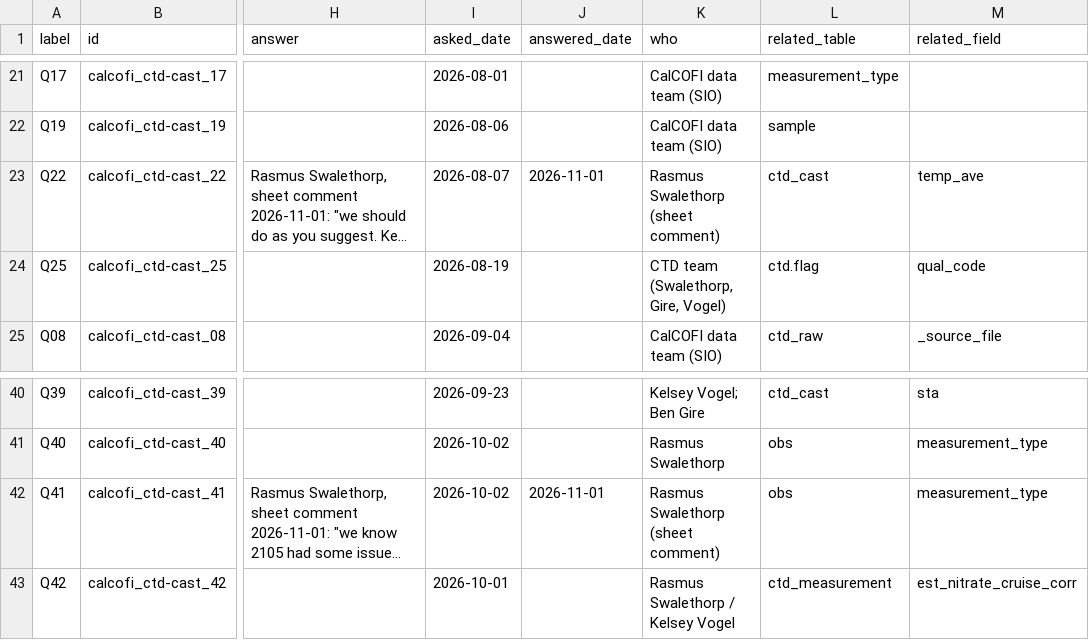
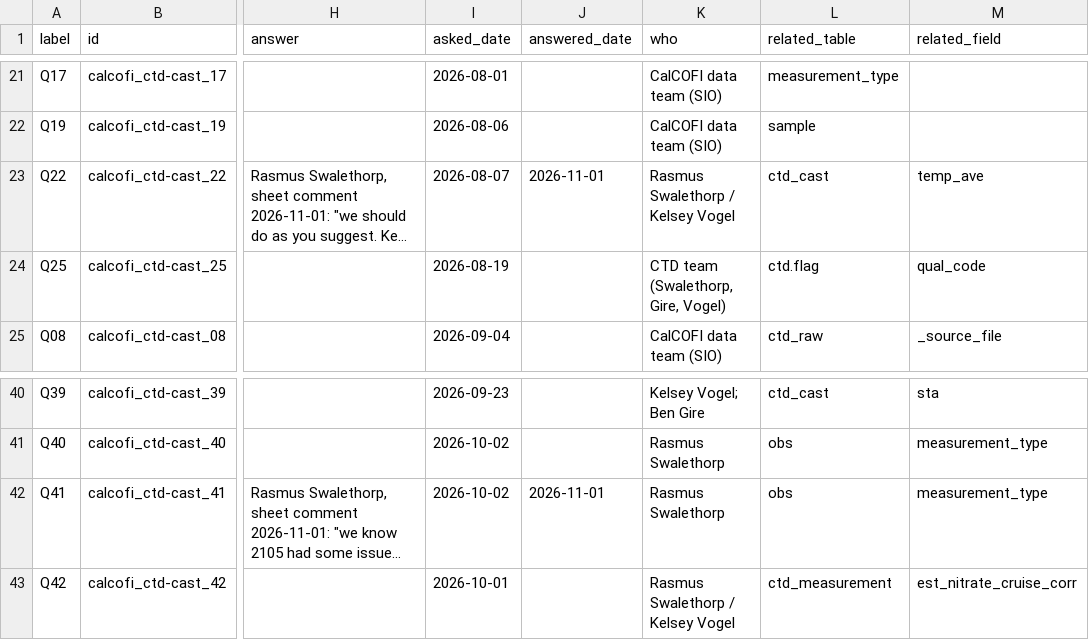
Before and after one commit to CalCOFI/workflows, a CSV file: metadata/calcofi/ctd-cast/questions.csv, drawn as a sheet; only a part is shown, gaps mark what is left out; long unchanged cells end in …; the diff names each change by its address in the sheet, - before the commit and + after, or states it on an @@ line.

```diff
--- a/metadata/calcofi/ctd-cast/questions.csv
+++ b/metadata/calcofi/ctd-cast/questions.csv
-K23 (who): Rasmus Swalethorp (sheet comment)
+K23 (who): Rasmus Swalethorp / Kelsey Vogel
-K42 (who): Rasmus Swalethorp (sheet comment)
+K42 (who): Rasmus Swalethorp
```
Also changed, not shown: metadata/calcofi/bottle-derived/questions.csv, metadata/calcofi/bottle/questions.csv.
